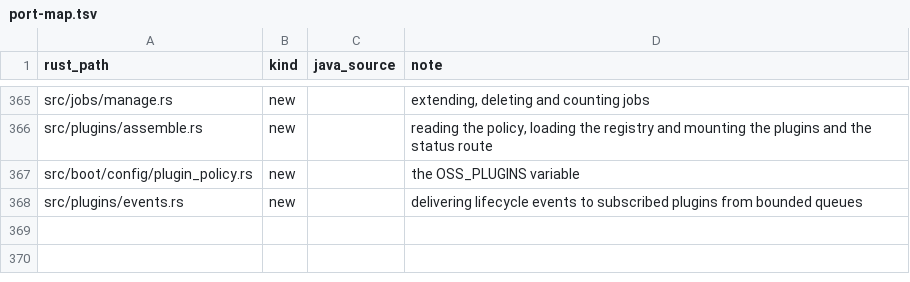
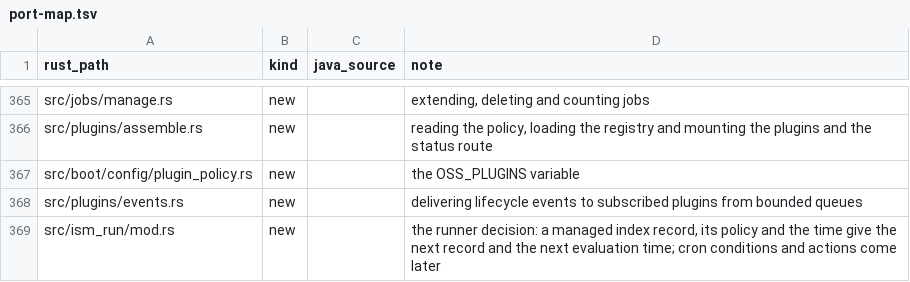
Before and after one commit to huyz0/opensearch-serverless, a TSV file: crates/node/port-map.tsv, drawn as a sheet; only a part is shown, gaps mark what is left out.

```diff
--- a/crates/node/port-map.tsv
+++ b/crates/node/port-map.tsv
@@ -368 +368,2 @@ src/boot/config/plugin_policy.rs	new		the OSS_PLUGINS variable
 src/plugins/events.rs	new		delivering lifecycle events to subscribed plugins from bounded queues
+src/ism_run/mod.rs	new		the runner decision: a managed index record, its policy and the time give the next record and the next evaluation time; cron conditions and actions come later
```
Also changed, not shown: 3 other files.
